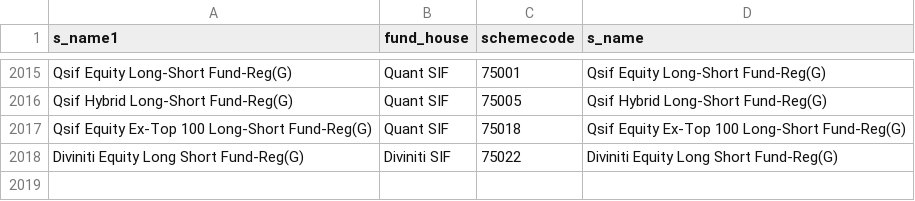
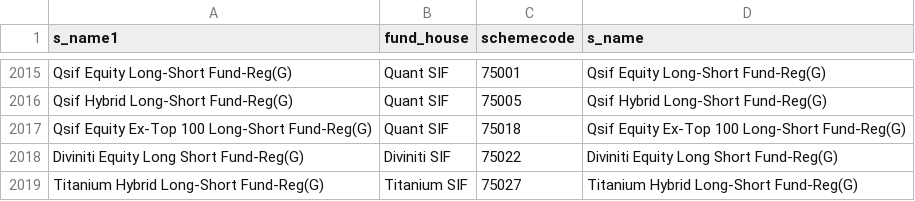
Before and after one commit to nikunjbaheti/MF_Debt_Holdings, a CSV file: MFCodes.csv, drawn as a sheet; only a part is shown, gaps mark what is left out; the diff names each change by its address in the sheet, - before the commit and + after, or states it on an @@ line.

```diff
--- a/MFCodes.csv
+++ b/MFCodes.csv
+row 2019: Titanium Hybrid Long-Short Fund-Reg(G) | Titanium SIF | 75027 | Titanium Hybrid Long-Short Fund-Reg(G)
```
